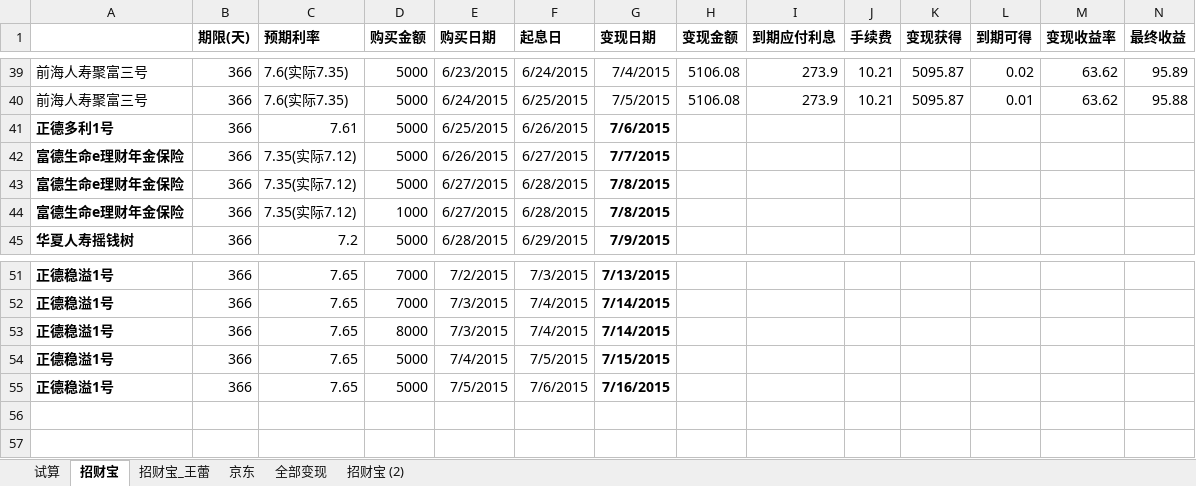
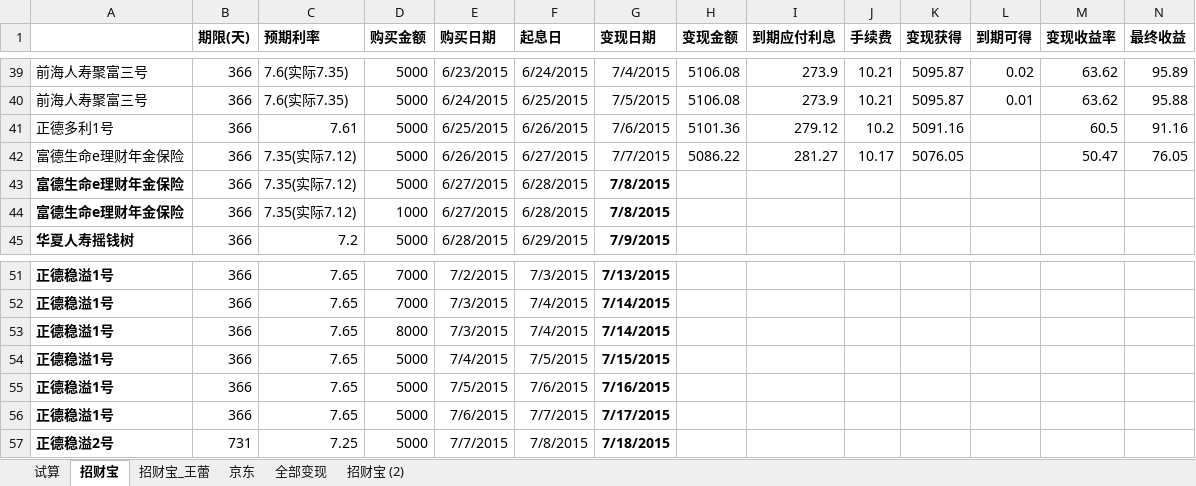
Before and after one commit to cnmud/832588m1pwG22w5t74PT0odv657C7m, an Excel workbook: 我的家/招财宝.xlsx, sheet 招财宝, drawn as a sheet; only a part is shown, gaps mark what is left out; values as stored, in another font and other column widths than the file's, no borders; rows hold the shown columns only; the diff names each change by its address in the sheet, - before the commit and + after, or states it on an @@ line.

```diff
--- a/我的家/招财宝.xlsx (sheet 招财宝)
+++ b/我的家/招财宝.xlsx (sheet 招财宝)
-A41:A42 bold: on
+A41:A42 bold: off
-G41:G42 bold: on
+G41:G42 bold: off
-H41 (变现金额): (empty)
+H41 (变现金额): 5101.36
-I41 (到期应付利息): (empty)
+I41 (到期应付利息): 279.12
-J41 (手续费): (empty)
+J41 (手续费): 10.2
-K41 (变现获得): (empty)
+K41 (变现获得): 5091.16
-M41 (变现收益率): (empty)
+M41 (变现收益率): 60.5
-N41 (最终收益): (empty)
+N41 (最终收益): 91.16
-H42 (变现金额): (empty)
+H42 (变现金额): 5086.22
-I42 (到期应付利息): (empty)
+I42 (到期应付利息): 281.27
-J42 (手续费): (empty)
+J42 (手续费): 10.17
-K42 (变现获得): (empty)
+K42 (变现获得): 5076.05
-M42 (变现收益率): (empty)
+M42 (变现收益率): 50.47
-N42 (最终收益): (empty)
+N42 (最终收益): 76.05
+row 56: 正德稳溢1号 | 366 | 7.65 | 5000 | 7/6/2015 | 7/7/2015 | 7/17/2015
+row 57: 正德稳溢2号 | 731 | 7.25 | 5000 | 7/7/2015 | 7/8/2015 | 7/18/2015
```
Also changed, not shown: sheet 招财宝_王蕾, sheet 试算, 1 other file.
